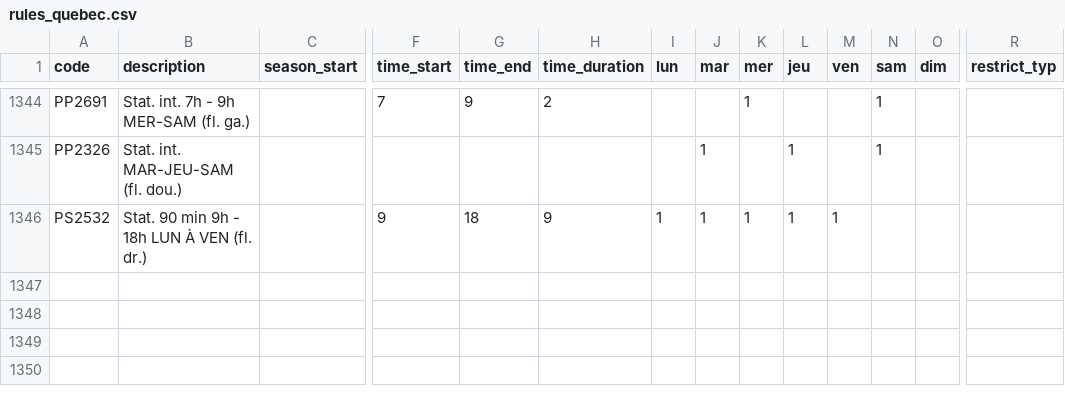
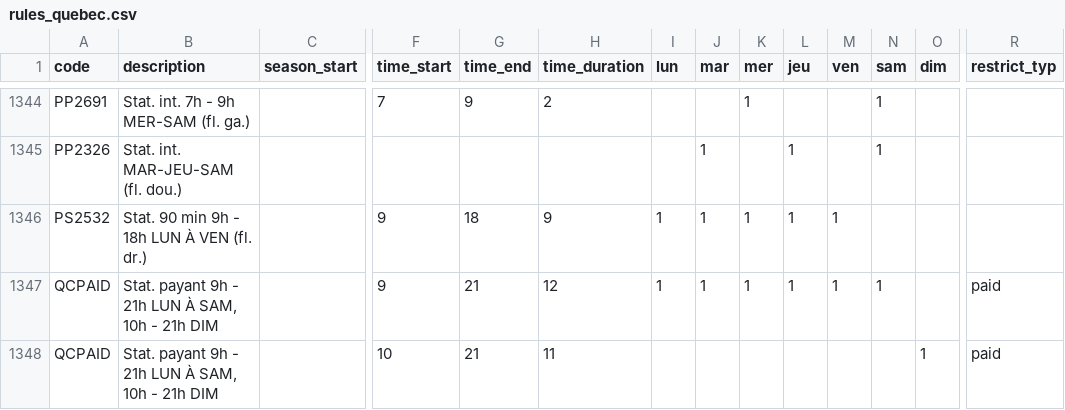
Before and after one commit to prkng/api, a CSV file: prkng/data/rules_quebec.csv, drawn as a sheet; only a part is shown, gaps mark what is left out; rows hold the shown columns only; the diff names each change by its address in the sheet, - before the commit and + after, or states it on an @@ line.

Commit message:
paid slots in quebec

```diff
--- a/prkng/data/rules_quebec.csv
+++ b/prkng/data/rules_quebec.csv
+row 1347: QCPAID | Stat. payant 9h - 21h LUN À SAM, 10h - 21h DIM |  | 9 | 21 | 12 | 1 | 1 | 1 | 1 | 1 | 1 |  | paid
+row 1348: QCPAID | Stat. payant 9h - 21h LUN À SAM, 10h - 21h DIM |  | 10 | 21 | 11 |  |  |  |  |  |  | 1 | paid
```
Also changed, not shown: 3 other files.
